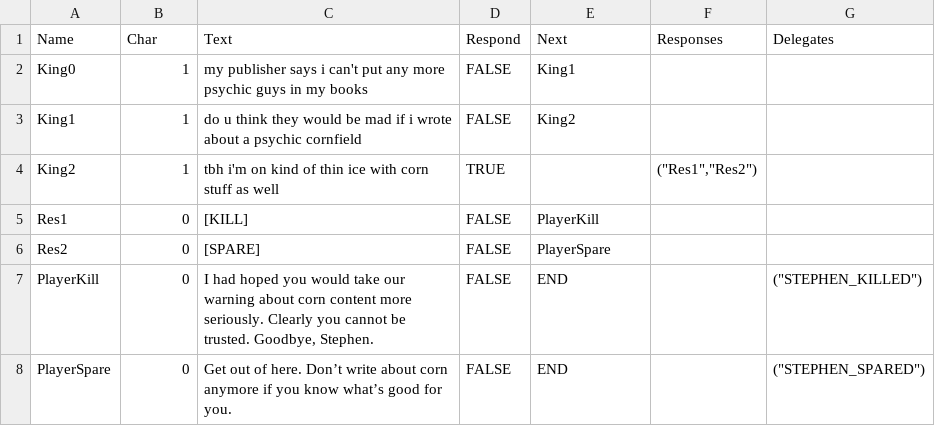
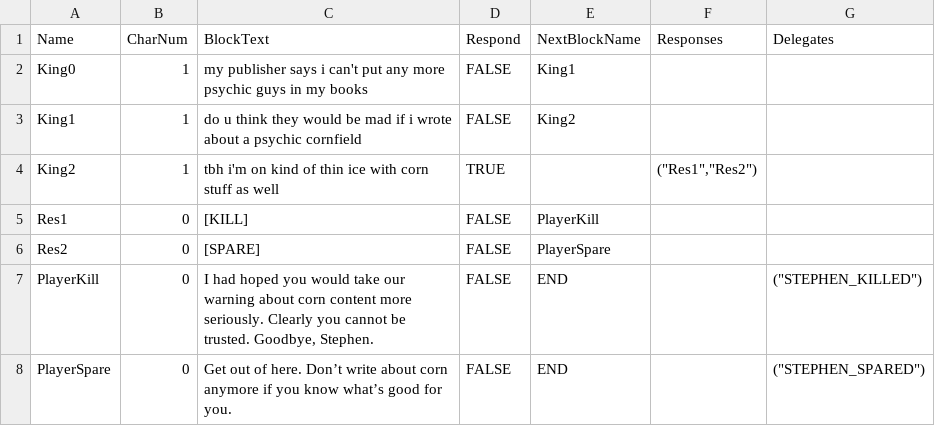
Before and after one commit to DisquietingFridge/UE4-Dialogue-Experiment, a CSV file: Content/ThirdPersonBP/KingDialogue.csv, drawn as a sheet.

Commit message:
More cpp, DialoguePawn stuff is functioning- good intermediate step

```diff
--- a/Content/ThirdPersonBP/KingDialogue.csv
+++ b/Content/ThirdPersonBP/KingDialogue.csv
@@ -1,2 +1,2 @@
-Name,Char,Text,Respond,Next,Responses,Delegates
+Name,CharNum,BlockText,Respond,NextBlockName,Responses,Delegates
 King0,1,my publisher says i can't put any more psychic guys in my books,FALSE,King1,,
```
Also changed, not shown: 11 other files.
